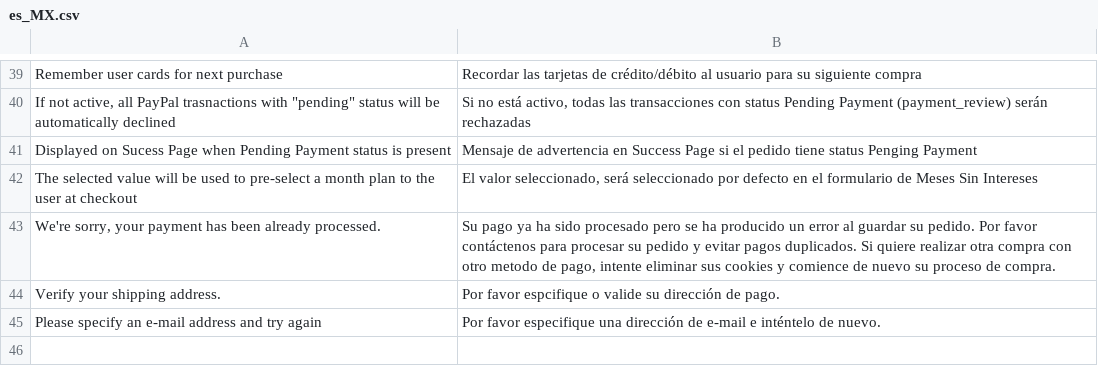
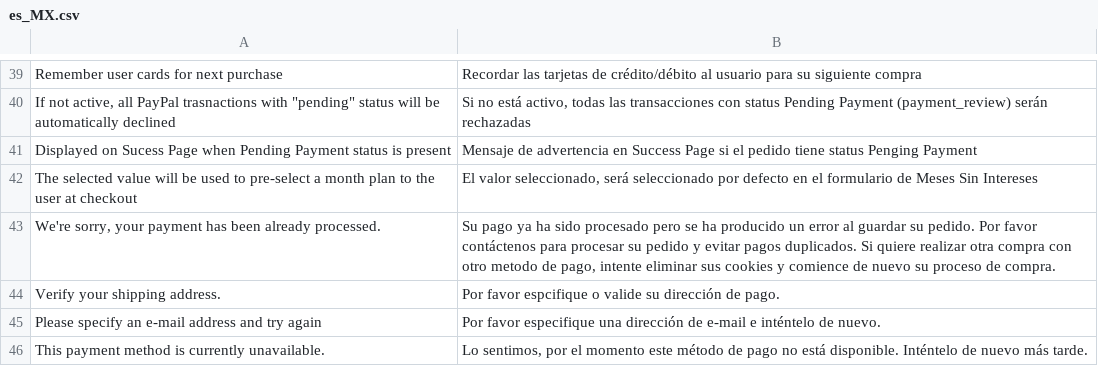
Before and after one commit to mkastaneda/magento2-paypalplusmx, a CSV file: i18n/es_MX.csv, drawn as a sheet; only a part is shown, gaps mark what is left out; the diff names each change by its address in the sheet, - before the commit and + after, or states it on an @@ line.

```diff
--- a/i18n/es_MX.csv
+++ b/i18n/es_MX.csv
+row 46: This payment method is currently unavailable. | Lo sentimos, por el momento este método de pago no está disponible. Inténtelo de nuevo más tarde.
```
Also changed, not shown: 1 other file.
